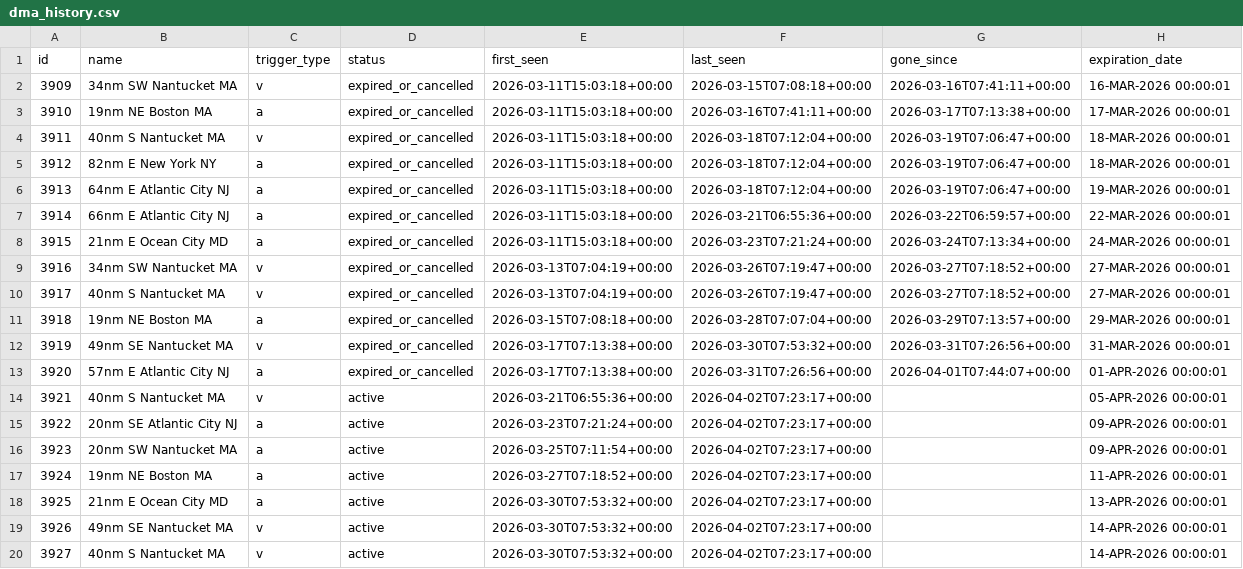
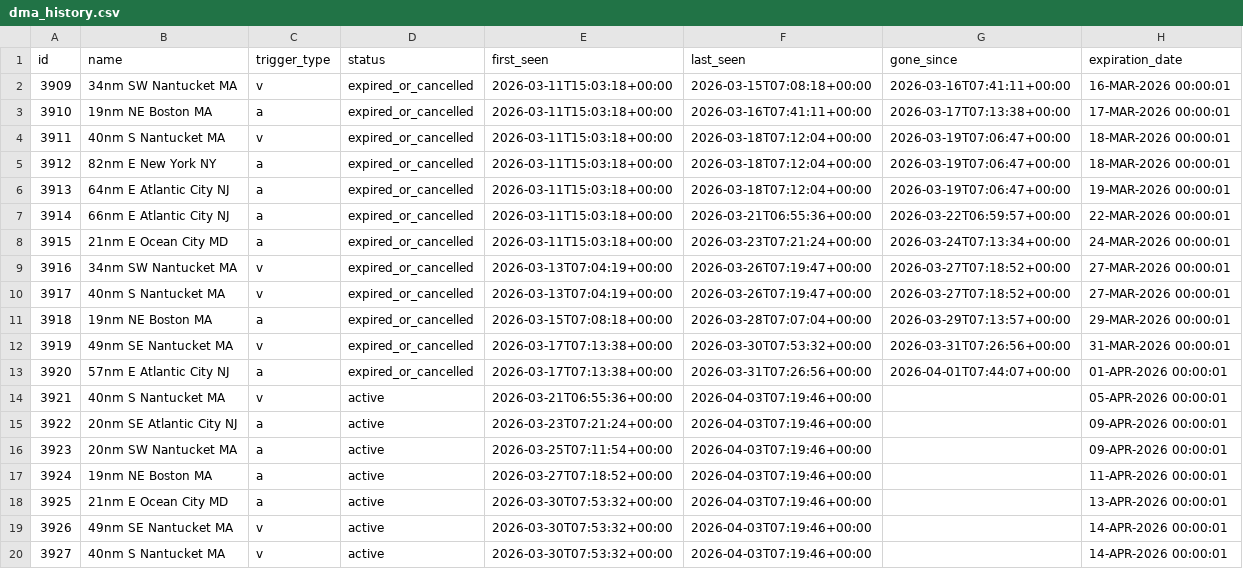
Before and after one commit to joevstaas/whale-slow-zones-tracker, a CSV file: data/dma_history.csv, drawn as a sheet; only a part is shown; the diff names each change by its address in the sheet, - before the commit and + after, or states it on an @@ line.

```diff
--- a/data/dma_history.csv
+++ b/data/dma_history.csv
-F14:F20 (last_seen): 2026-04-02T07:23:17+00:00
+F14:F20 (last_seen): 2026-04-03T07:19:46+00:00
```
Also changed, not shown: 3 other files.
